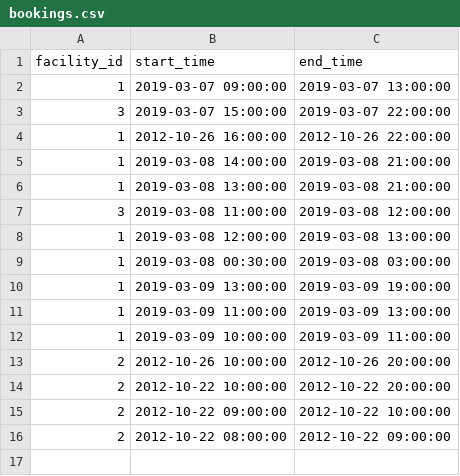
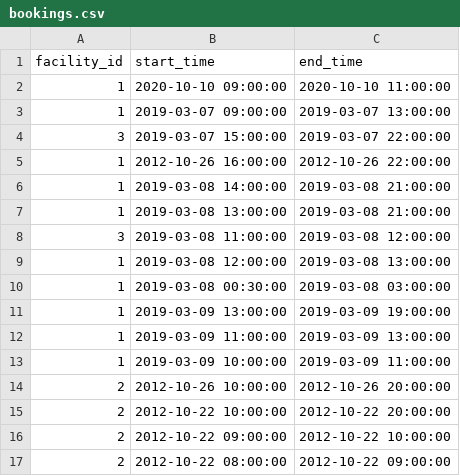
Before and after one commit to lakshmignarayanan/facility-booking, a CSV file: src/bookings.csv, drawn as a sheet.

```diff
--- a/src/bookings.csv
+++ b/src/bookings.csv
@@ -1,2 +1,3 @@
 facility_id,start_time,end_time
+1,2020-10-10 09:00:00,2020-10-10 11:00:00
 1,2019-03-07 09:00:00,2019-03-07 13:00:00
```
Also changed, not shown: 2 other files.
